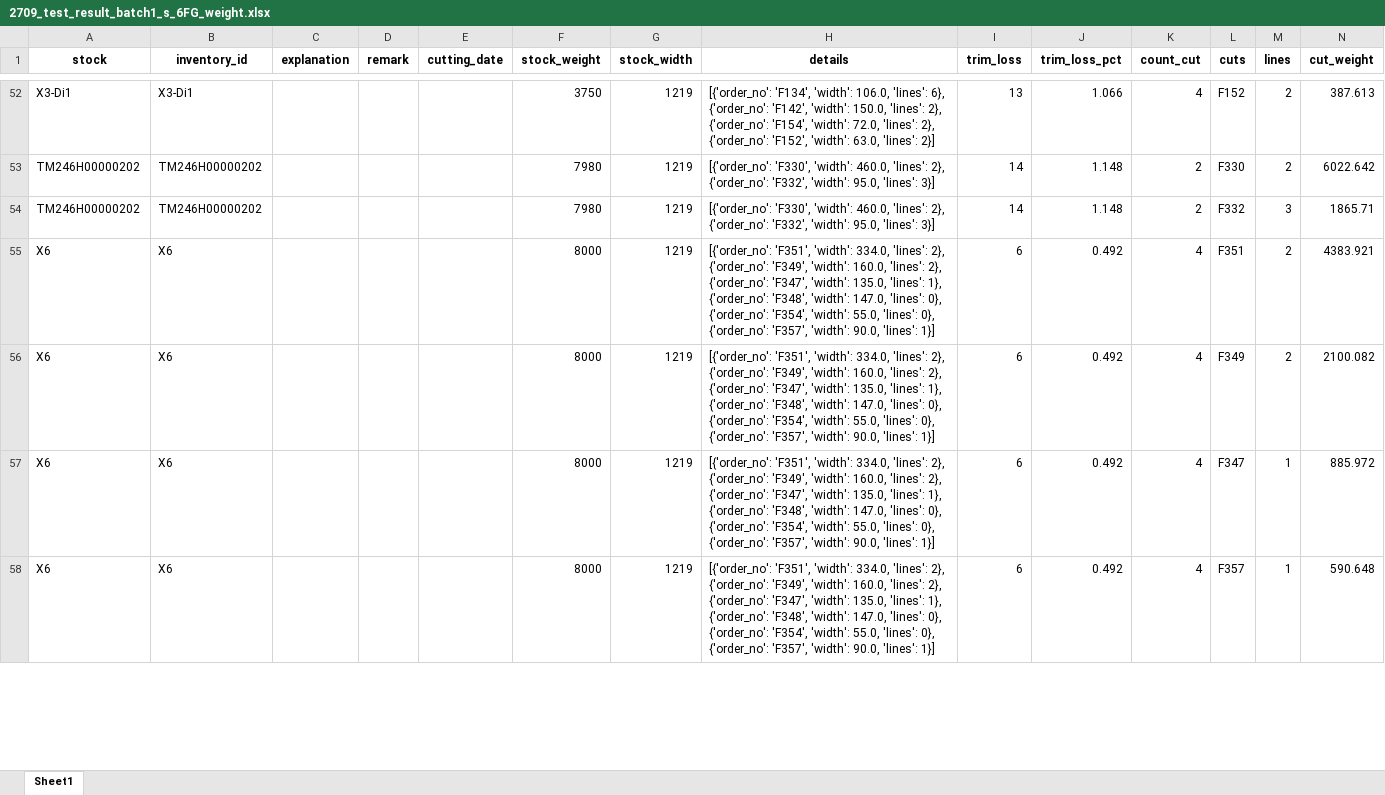
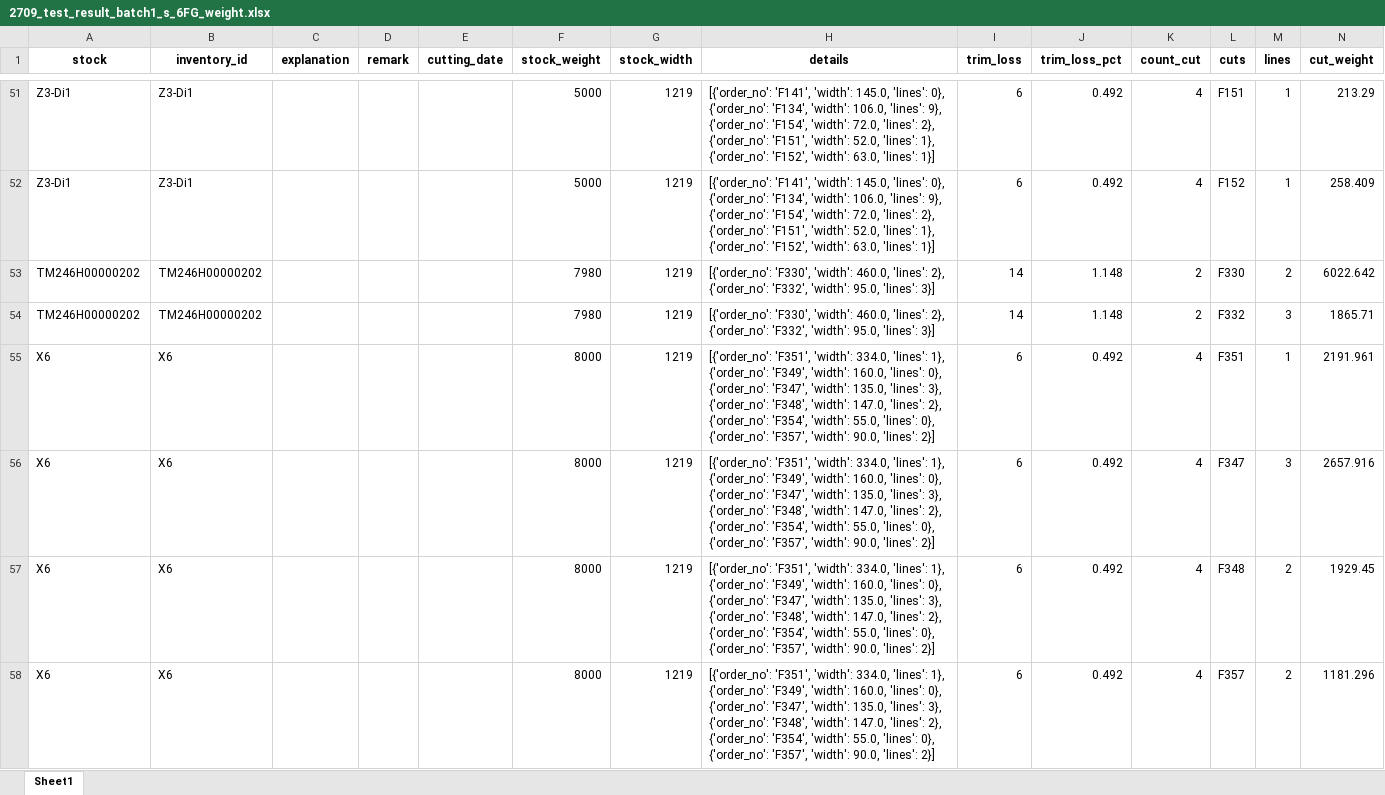
Before and after one commit to non-ceterisparibus/test_cutting_stock_optima, an Excel workbook: scr/results/2709_test_result_batch1_s_6FG_weight.xlsx, sheet Sheet1, drawn as a sheet; only a part is shown, gaps mark what is left out; values as stored, in another font and other column widths than the file's, no borders; removed rows and columns are numbered as before the commit, all else as after; the diff covers the shown part only; the diff names each change by its address in the sheet, - before the commit and + after, or states it on an @@ line.

Commit message:
Update 2709_test_result_batch1_s_6FG_weight.xlsx

```diff
--- a/scr/results/2709_test_result_batch1_s_6FG_weight.xlsx (sheet Sheet1)
+++ b/scr/results/2709_test_result_batch1_s_6FG_weight.xlsx (sheet Sheet1)
-row 52: X3-Di1 | X3-Di1 |  |  |  | 3750 | 1219 | [{'order_no': 'F134', 'width': 106.0, 'lines': 6}, {'order_no': 'F142', 'width': 150.0, 'lines': 2}, {'order_no': 'F154', 'width': 72.0, 'lines': 2}, {'order_no': 'F152', 'width': 63.0, 'lines': 2}] | 13 | 1.066 | 4 | F152 | 2 | 387.613
+row 51: Z3-Di1 | Z3-Di1 |  |  |  | 5000 | 1219 | [{'order_no': 'F141', 'width': 145.0, 'lines': 0}, {'order_no': 'F134', 'width': 106.0, 'lines': 9}, {'order_no': 'F154', 'width': 72.0, 'lines': 2}, {'order_no': 'F151', 'width': 52.0, 'lines': 1}, {'order_no': 'F152', 'width': 63.0, 'lines': 1}] | 6 | 0.492 | 4 | F151 | 1 | 213.29
+row 52: Z3-Di1 | Z3-Di1 |  |  |  | 5000 | 1219 | [{'order_no': 'F141', 'width': 145.0, 'lines': 0}, {'order_no': 'F134', 'width': 106.0, 'lines': 9}, {'order_no': 'F154', 'width': 72.0, 'lines': 2}, {'order_no': 'F151', 'width': 52.0, 'lines': 1}, {'order_no': 'F152', 'width': 63.0, 'lines': 1}] | 6 | 0.492 | 4 | F152 | 1 | 258.409
-H55:H58 (details): …334.0, 'lines': 2}, {'order_no': 'F349', 'width': 160.0, 'lines': 2}, {'order_no': 'F347', 'width': 135.0, 'lines': 1}, {'order_no': 'F348', 'width': 147.0, 'lines': 0}, {'order_no': 'F354', 'width': 55.0, 'lines': 0}, {'order_no': 'F357', 'width': 90.0, 'lines': 1}]
+H55:H58 (details): …334.0, 'lines': 1}, {'order_no': 'F349', 'width': 160.0, 'lines': 0}, {'order_no': 'F347', 'width': 135.0, 'lines': 3}, {'order_no': 'F348', 'width': 147.0, 'lines': 2}, {'order_no': 'F354', 'width': 55.0, 'lines': 0}, {'order_no': 'F357', 'width': 90.0, 'lines': 2}]
-M55 (lines): 2
+M55 (lines): 1
-N55 (cut_weight): 4383.921
+N55 (cut_weight): 2191.961
-L56 (cuts): F349
+L56 (cuts): F347
-M56 (lines): 2
+M56 (lines): 3
-N56 (cut_weight): 2100.082
+N56 (cut_weight): 2657.916
-L57 (cuts): F347
+L57 (cuts): F348
-M57:M58 (lines): 1
+M57:M58 (lines): 2
-N57 (cut_weight): 885.972
+N57 (cut_weight): 1929.45
-N58 (cut_weight): 590.648
+N58 (cut_weight): 1181.296
```
Also changed, not shown: 32 added rows, 40 removed rows and 230 edited cells elsewhere in this sheet.
